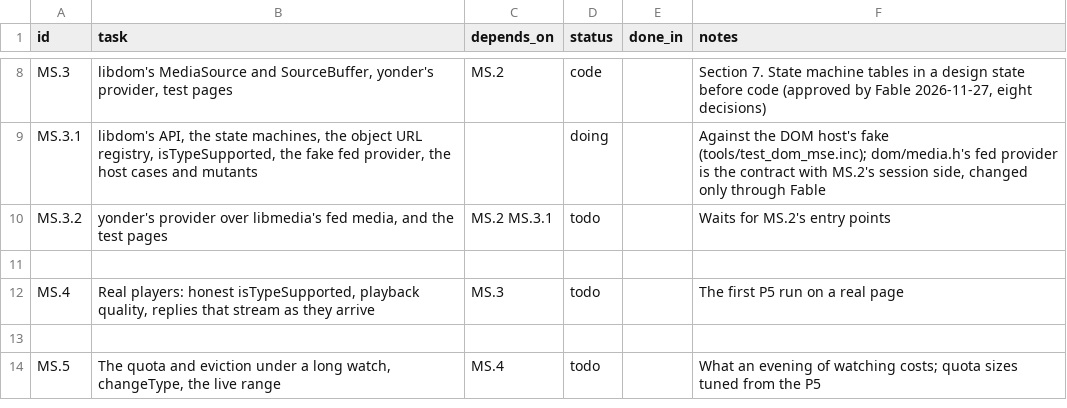
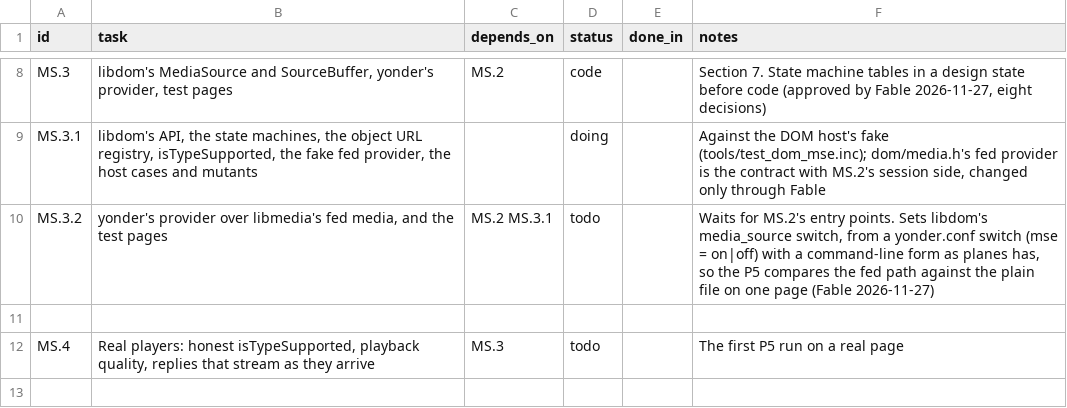
Before and after one commit to VBWizard/os64, a CSV file: docs/design/pending/MSE_TRACKER.csv, drawn as a sheet; only a part is shown, gaps mark what is left out; the shorter side is filled out with more unchanged rows.

```diff
--- a/docs/design/pending/MSE_TRACKER.csv
+++ b/docs/design/pending/MSE_TRACKER.csv
@@ -9,3 +9,3 @@ MS.3,"libdom's MediaSource and SourceBuffer, yonder's provider, test pages",MS.2
 MS.3.1,"libdom's API, the state machines, the object URL registry, isTypeSupported, the fake fed provider, the host cases and mutants",,doing,,"Against the DOM host's fake (tools/test_dom_mse.inc); dom/media.h's fed provider is the contract with MS.2's session side, changed only through Fable"
-MS.3.2,"yonder's provider over libmedia's fed media, and the test pages",MS.2 MS.3.1,todo,,"Waits for MS.2's entry points"
+MS.3.2,"yonder's provider over libmedia's fed media, and the test pages",MS.2 MS.3.1,todo,,"Waits for MS.2's entry points. Sets libdom's media_source switch, from a yonder.conf switch (mse = on|off) with a command-line form as planes has, so the P5 compares the fed path against the plain file on one page (Fable 2026-11-27)"
 
```
Also changed, not shown: 9 other files.
